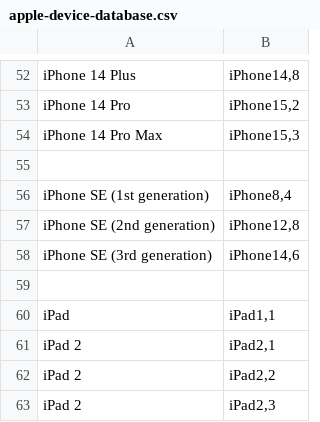
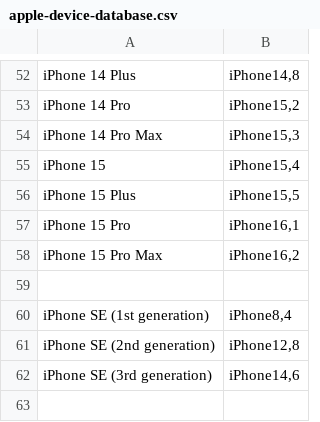
Before and after one commit to markbattistella/BezelKit, a CSV file: Sources/Generator/apple-device-database.csv, drawn as a sheet; only a part is shown, gaps mark what is left out; the shorter side is filled out with more unchanged rows; the diff names each change by its address in the sheet, - before the commit and + after, or states it on an @@ line.

Commit message:
2023-09-13 - Added iPhone 15 models (#17)

```diff
--- a/Sources/Generator/apple-device-database.csv
+++ b/Sources/Generator/apple-device-database.csv
+row 55: iPhone 15 | iPhone15,4
+row 56: iPhone 15 Plus | iPhone15,5
+row 57: iPhone 15 Pro | iPhone16,1
+row 58: iPhone 15 Pro Max | iPhone16,2
```
Also changed, not shown: 3 other files.
